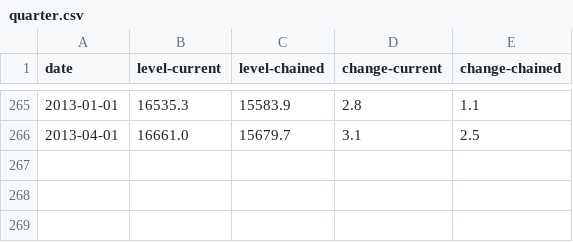
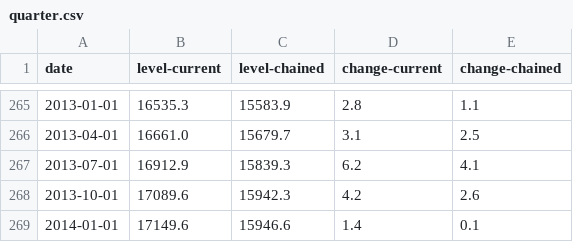
Before and after one commit to datasets/gdp-us, a CSV file: quarter.csv, drawn as a sheet; only a part is shown, gaps mark what is left out.

Commit message:
[data][s]: update the data for 2013.

```diff
--- a/quarter.csv
+++ b/quarter.csv
@@ -266 +266,4 @@ date,level-current,level-chained,change-current,change-chained
 2013-04-01,16661.0,15679.7,3.1,2.5
+2013-07-01,16912.9,15839.3,6.2,4.1
+2013-10-01,17089.6,15942.3,4.2,2.6
+2014-01-01,17149.6,15946.6,1.4,0.1
```
Also changed, not shown: year.csv, 1 other file.
